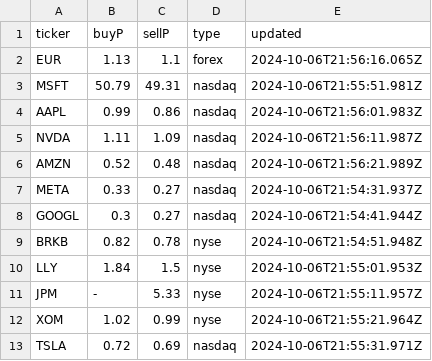
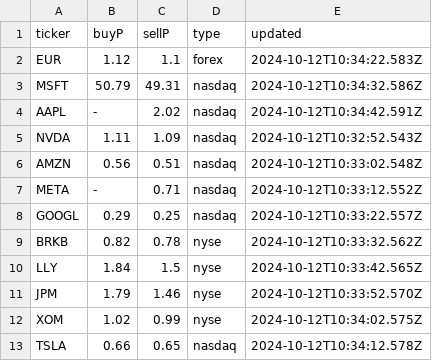
Before and after one commit to Cepumins/LPM, a CSV file: backend/stock_info.csv, drawn as a sheet.

```diff
--- a/backend/stock_info.csv
+++ b/backend/stock_info.csv
@@ -1,13 +1,13 @@
 ticker,buyP,sellP,type,updated
-EUR,1.13,1.1,forex,2024-10-06T21:56:16.065Z
-MSFT,50.79,49.31,nasdaq,2024-10-06T21:55:51.981Z
-AAPL,0.99,0.86,nasdaq,2024-10-06T21:56:01.983Z
-NVDA,1.11,1.09,nasdaq,2024-10-06T21:56:11.987Z
-AMZN,0.52,0.48,nasdaq,2024-10-06T21:56:21.989Z
-META,0.33,0.27,nasdaq,2024-10-06T21:54:31.937Z
-GOOGL,0.3,0.27,nasdaq,2024-10-06T21:54:41.944Z
-BRKB,0.82,0.78,nyse,2024-10-06T21:54:51.948Z
-LLY,1.84,1.5,nyse,2024-10-06T21:55:01.953Z
-JPM,-,5.33,nyse,2024-10-06T21:55:11.957Z
-XOM,1.02,0.99,nyse,2024-10-06T21:55:21.964Z
-TSLA,0.72,0.69,nasdaq,2024-10-06T21:55:31.971Z
+EUR,1.12,1.1,forex,2024-10-12T10:34:22.583Z
+MSFT,50.79,49.31,nasdaq,2024-10-12T10:34:32.586Z
+AAPL,-,2.02,nasdaq,2024-10-12T10:34:42.591Z
+NVDA,1.11,1.09,nasdaq,2024-10-12T10:32:52.543Z
+AMZN,0.56,0.51,nasdaq,2024-10-12T10:33:02.548Z
+META,-,0.71,nasdaq,2024-10-12T10:33:12.552Z
+GOOGL,0.29,0.25,nasdaq,2024-10-12T10:33:22.557Z
+BRKB,0.82,0.78,nyse,2024-10-12T10:33:32.562Z
+LLY,1.84,1.5,nyse,2024-10-12T10:33:42.565Z
+JPM,1.79,1.46,nyse,2024-10-12T10:33:52.570Z
+XOM,1.02,0.99,nyse,2024-10-12T10:34:02.575Z
+TSLA,0.66,0.65,nasdaq,2024-10-12T10:34:12.578Z
```
Also changed, not shown: backend/sorted_stock_info.csv, backend/stocks.csv, 31 other files.
